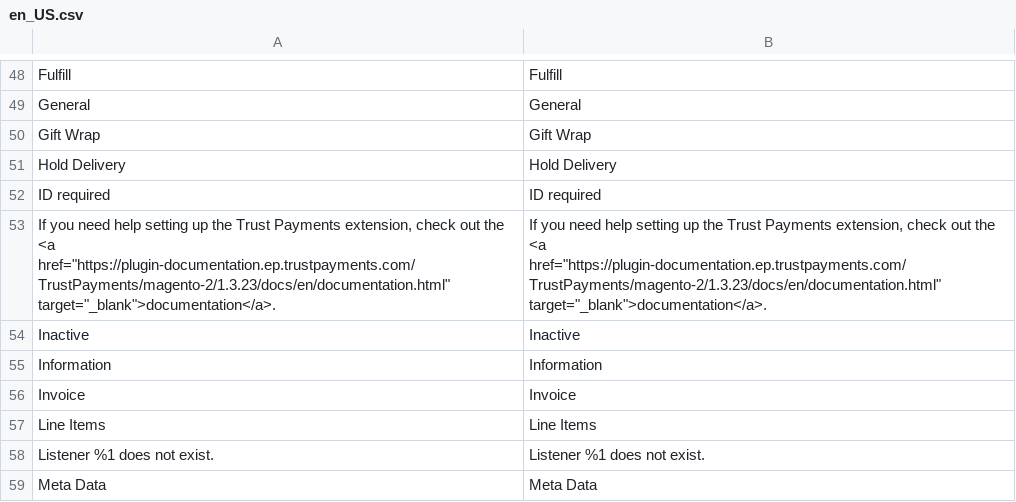
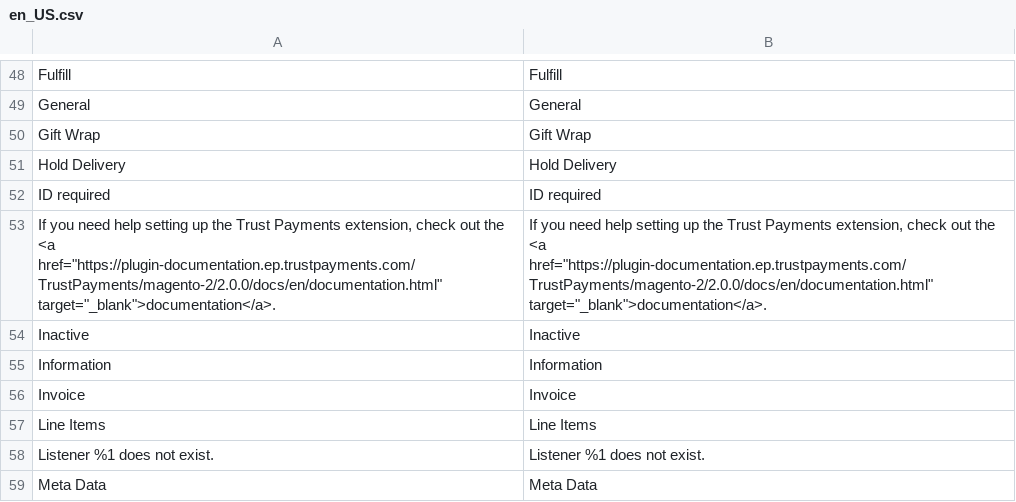
Before and after one commit to TrustPayments/magento-2, a CSV file: i18n/en_US.csv, drawn as a sheet; only a part is shown, gaps mark what is left out.

```diff
--- a/i18n/en_US.csv
+++ b/i18n/en_US.csv
@@ -52,3 +52,3 @@
 "ID required","ID required"
-"If you need help setting up the Trust Payments extension, check out the <a href=""https://plugin-documentation.ep.trustpayments.com/TrustPayments/magento-2/1.3.23/docs/en/documentation.html"" target=""_blank"">documentation</a>.","If you need help setting up the Trust Payments extension, check out the <a href=""https://plugin-documentation.ep.trustpayments.com/TrustPayments/magento-2/1.3.23/docs/en/documentation.html"" target=""_blank"">documentation</a>."
+"If you need help setting up the Trust Payments extension, check out the <a href=""https://plugin-documentation.ep.trustpayments.com/TrustPayments/magento-2/2.0.0/docs/en/documentation.html"" target=""_blank"">documentation</a>.","If you need help setting up the Trust Payments extension, check out the <a href=""https://plugin-documentation.ep.trustpayments.com/TrustPayments/magento-2/2.0.0/docs/en/documentation.html"" target=""_blank"">documentation</a>."
 "Inactive","Inactive"
```
Also changed, not shown: i18n/de_DE.csv, i18n/fr_CH.csv, 20 other files.
